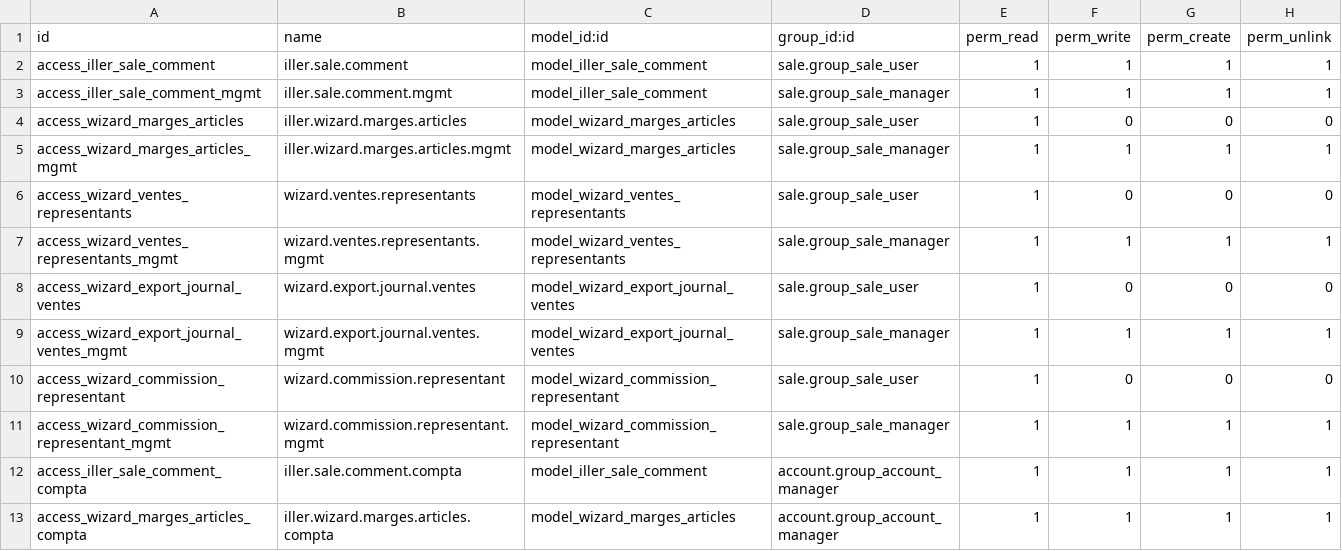
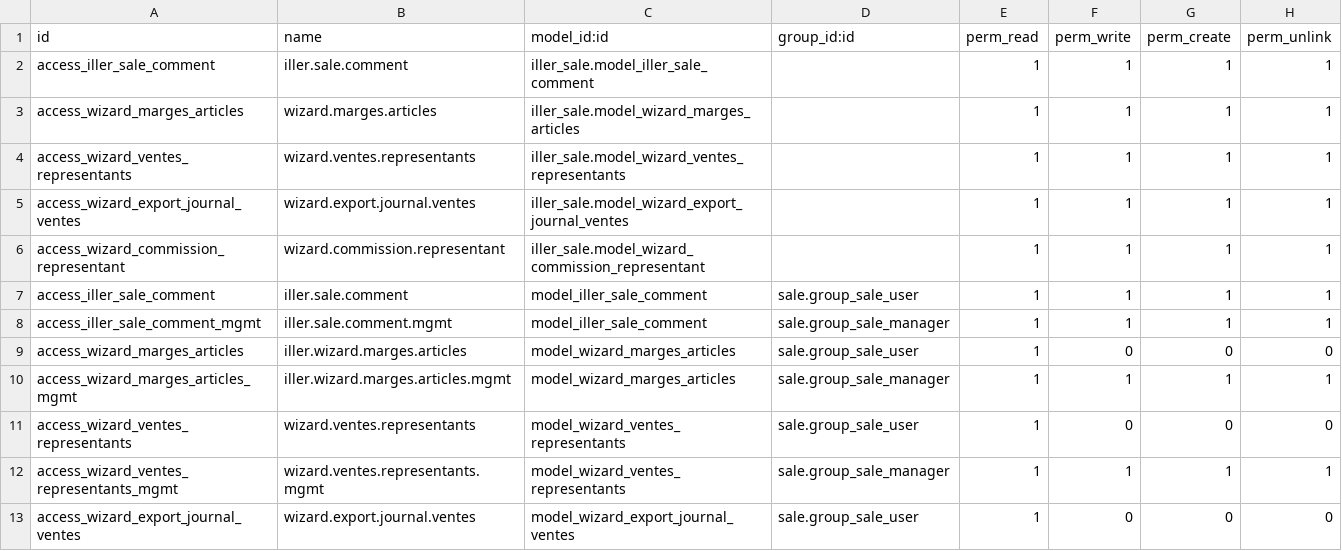
Before and after one commit to Unifield/unifield-wm, a CSV file: server/bin/addons/iller_sale/security/ir.model.access.csv, drawn as a sheet; only a part is shown; the shorter side is filled out with more unchanged rows.

```diff
--- a/server/bin/addons/iller_sale/security/ir.model.access.csv
+++ b/server/bin/addons/iller_sale/security/ir.model.access.csv
@@ -1,2 +1,7 @@
 "id","name","model_id:id","group_id:id","perm_read","perm_write","perm_create","perm_unlink"
+access_iller_sale_comment,iller.sale.comment,iller_sale.model_iller_sale_comment,,1,1,1,1
+access_wizard_marges_articles,wizard.marges.articles,iller_sale.model_wizard_marges_articles,,1,1,1,1
+access_wizard_ventes_representants,wizard.ventes.representants,iller_sale.model_wizard_ventes_representants,,1,1,1,1
+access_wizard_export_journal_ventes,wizard.export.journal.ventes,iller_sale.model_wizard_export_journal_ventes,,1,1,1,1
+access_wizard_commission_representant,wizard.commission.representant,iller_sale.model_wizard_commission_representant,,1,1,1,1
 "access_iller_sale_comment","iller.sale.comment","model_iller_sale_comment","sale.group_sale_user",1,1,1,1
```
Also changed, not shown: server/bin/addons/iller_groups/security/ir.model.access.csv, server/bin/addons/iller_invoice/security/ir.model.access.csv, 5 other files.
